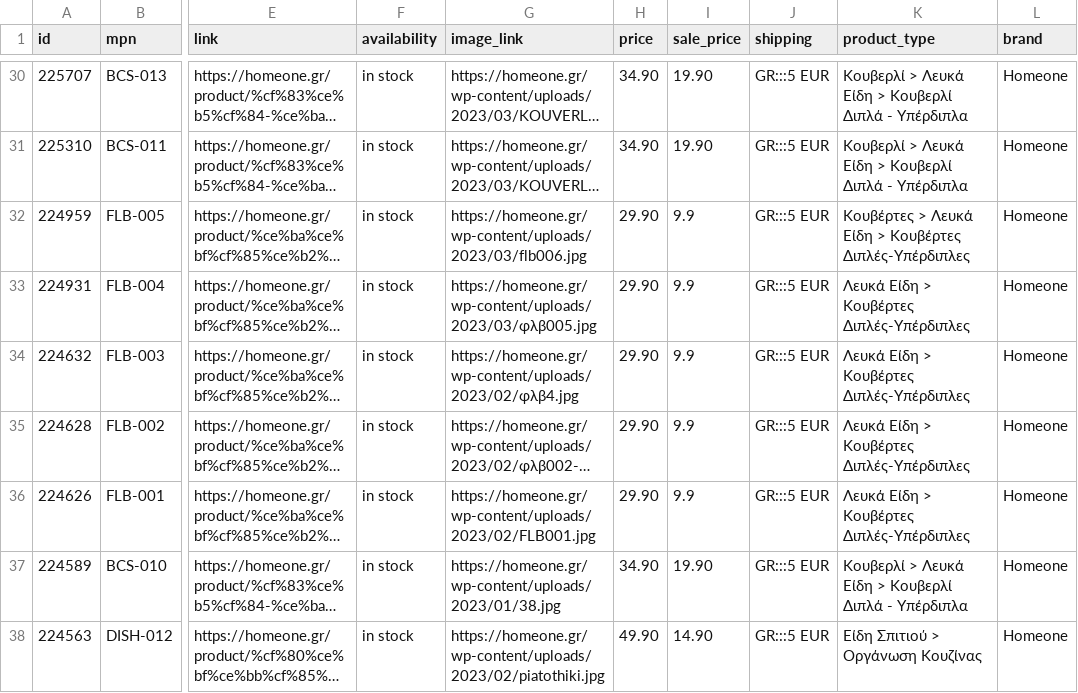
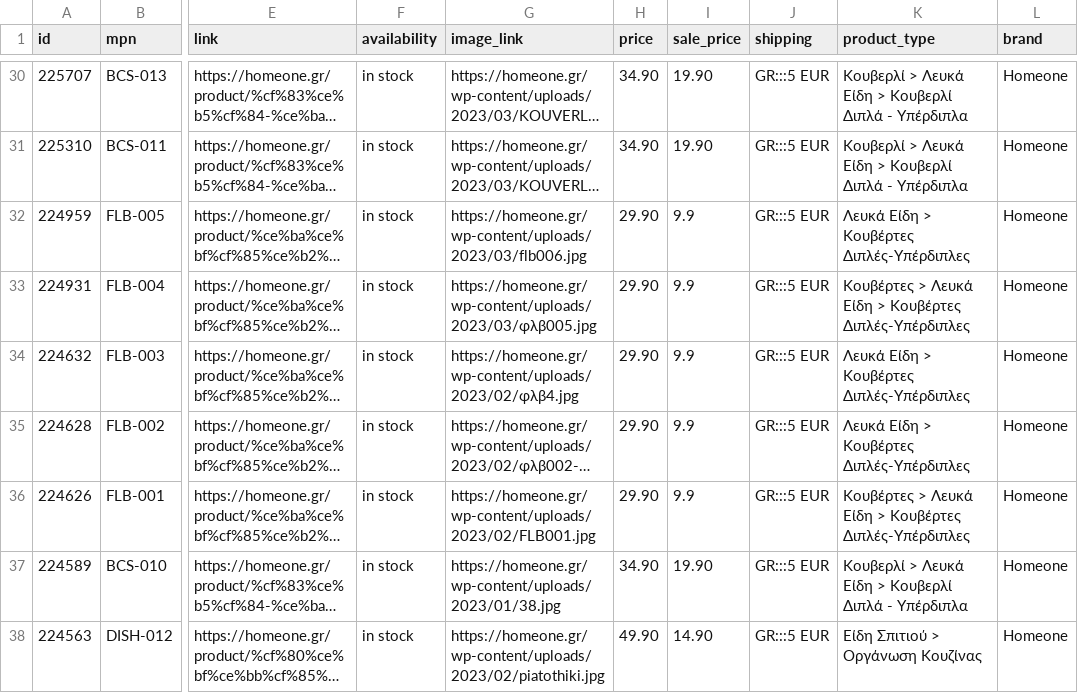
Before and after one commit to esalesg/product-feed, a CSV file: facefeed/google_homeone.csv, drawn as a sheet; only a part is shown, gaps mark what is left out; long unchanged cells end in …; the diff names each change by its address in the sheet, - before the commit and + after, or states it on an @@ line.

Commit message:
updater.py | 10/04/23 13:56 Automated update

```diff
--- a/facefeed/google_homeone.csv
+++ b/facefeed/google_homeone.csv
-K32 (product_type): Κουβέρτες > Λευκά Είδη…
+K32 (product_type): Λευκά Είδη…
-K33 (product_type): Λευκά Είδη…
+K33 (product_type): Κουβέρτες > Λευκά Είδη…
-K36 (product_type): Λευκά Είδη…
+K36 (product_type): Κουβέρτες > Λευκά Είδη…
```
